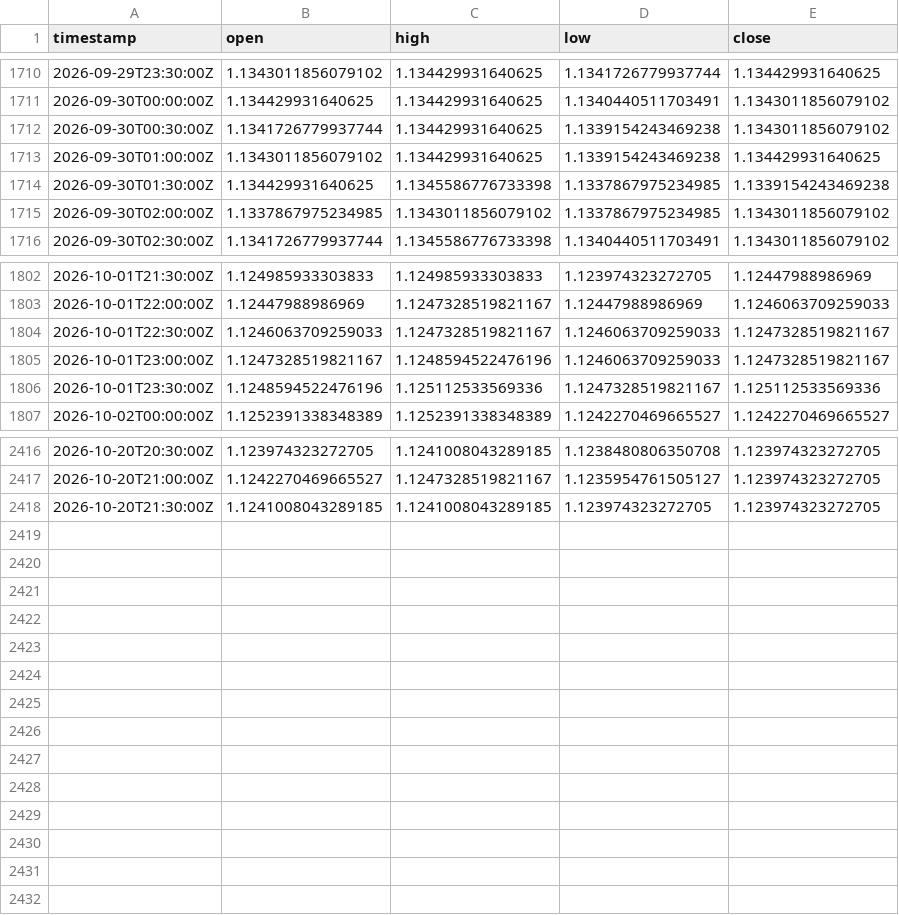
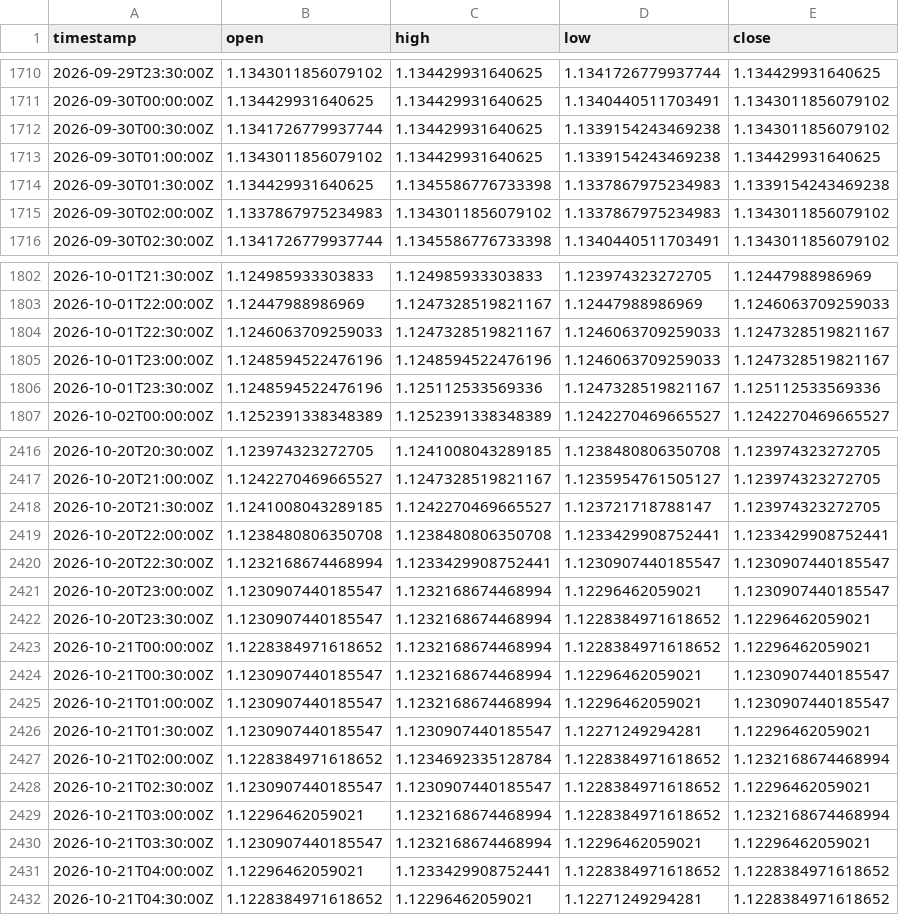
Before and after one commit to robelabraham1219-cmyk/institutional-trading-dashboard, a CSV file: data/EURUSD=X_30m.csv, drawn as a sheet; only a part is shown, gaps mark what is left out; the diff covers the shown part only.

```diff
--- a/data/EURUSD=X_30m.csv
+++ b/data/EURUSD=X_30m.csv
@@ -1713,4 +1713,4 @@ timestamp,open,high,low,close
 2026-09-30T01:00:00Z,1.1343011856079102,1.134429931640625,1.1339154243469238,1.134429931640625
-2026-09-30T01:30:00Z,1.134429931640625,1.1345586776733398,1.1337867975234985,1.1339154243469238
-2026-09-30T02:00:00Z,1.1337867975234985,1.1343011856079102,1.1337867975234985,1.1343011856079102
+2026-09-30T01:30:00Z,1.134429931640625,1.1345586776733398,1.1337867975234983,1.1339154243469238
+2026-09-30T02:00:00Z,1.1337867975234983,1.1343011856079102,1.1337867975234983,1.1343011856079102
 2026-09-30T02:30:00Z,1.1341726779937744,1.1345586776733398,1.1340440511703491,1.1343011856079102
@@ -1804,3 +1804,3 @@ timestamp,open,high,low,close
 2026-10-01T22:30:00Z,1.1246063709259033,1.1247328519821167,1.1246063709259033,1.1247328519821167
-2026-10-01T23:00:00Z,1.1247328519821167,1.1248594522476196,1.1246063709259033,1.1247328519821167
+2026-10-01T23:00:00Z,1.1248594522476196,1.1248594522476196,1.1246063709259033,1.1247328519821167
 2026-10-01T23:30:00Z,1.1248594522476196,1.125112533569336,1.1247328519821167,1.125112533569336
@@ -2417,2 +2417,16 @@ timestamp,open,high,low,close
 2026-10-20T21:00:00Z,1.1242270469665527,1.1247328519821167,1.1235954761505127,1.123974323272705
-2026-10-20T21:30:00Z,1.1241008043289185,1.1241008043289185,1.123974323272705,1.123974323272705
+2026-10-20T21:30:00Z,1.1241008043289185,1.1242270469665527,1.123721718788147,1.123974323272705
+2026-10-20T22:00:00Z,1.1238480806350708,1.1238480806350708,1.1233429908752441,1.1233429908752441
+2026-10-20T22:30:00Z,1.1232168674468994,1.1233429908752441,1.1230907440185547,1.1230907440185547
+2026-10-20T23:00:00Z,1.1230907440185547,1.1232168674468994,1.12296462059021,1.1230907440185547
+2026-10-20T23:30:00Z,1.1230907440185547,1.1232168674468994,1.1228384971618652,1.12296462059021
+2026-10-21T00:00:00Z,1.1228384971618652,1.1232168674468994,1.1228384971618652,1.12296462059021
+2026-10-21T00:30:00Z,1.1230907440185547,1.1232168674468994,1.12296462059021,1.1230907440185547
+2026-10-21T01:00:00Z,1.1230907440185547,1.1232168674468994,1.12296462059021,1.1230907440185547
+2026-10-21T01:30:00Z,1.1230907440185547,1.1230907440185547,1.12271249294281,1.12296462059021
+2026-10-21T02:00:00Z,1.1228384971618652,1.1234692335128784,1.1228384971618652,1.1232168674468994
+2026-10-21T02:30:00Z,1.1230907440185547,1.1230907440185547,1.1228384971618652,1.12296462059021
+2026-10-21T03:00:00Z,1.12296462059021,1.1232168674468994,1.1228384971618652,1.1232168674468994
+2026-10-21T03:30:00Z,1.1230907440185547,1.1232168674468994,1.12296462059021,1.12296462059021
+2026-10-21T04:00:00Z,1.12296462059021,1.1233429908752441,1.1228384971618652,1.1228384971618652
+2026-10-21T04:30:00Z,1.1228384971618652,1.12296462059021,1.12271249294281,1.1228384971618652
```
Also changed, not shown: 5 edited cells elsewhere in this file, data/GBPUSD=X_30m.csv, data/USDCAD=X_30m.csv, 11 other files.
